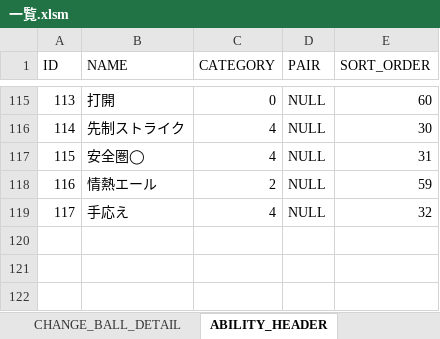
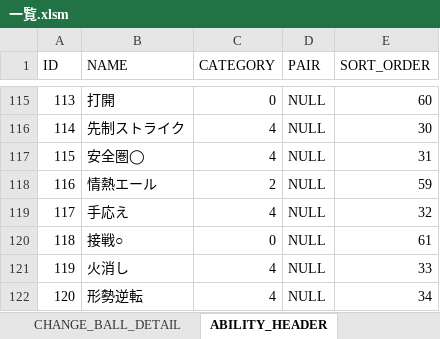
Before and after one commit to hitsujimeeee/stdwool, an Excel workbook: products/pawapro/data/一覧.xlsm, sheet ABILITY_HEADER, drawn as a sheet; only a part is shown, gaps mark what is left out; values as stored, in another font and other column widths than the file's, no borders; charts and pictures not drawn; the diff names each change by its address in the sheet, - before the commit and + after, or states it on an @@ line.

```diff
--- a/products/pawapro/data/一覧.xlsm (sheet ABILITY_HEADER)
+++ b/products/pawapro/data/一覧.xlsm (sheet ABILITY_HEADER)
+row 120: 118 | 接戦○ | 0 | NULL | 61
+row 121: 119 | 火消し | 4 | NULL | 33
+row 122: 120 | 形勢逆転 | 4 | NULL | 34
```
Also changed, not shown: sheet ABILITY_DETAIL, formulas that keep their value, 5 other files.
